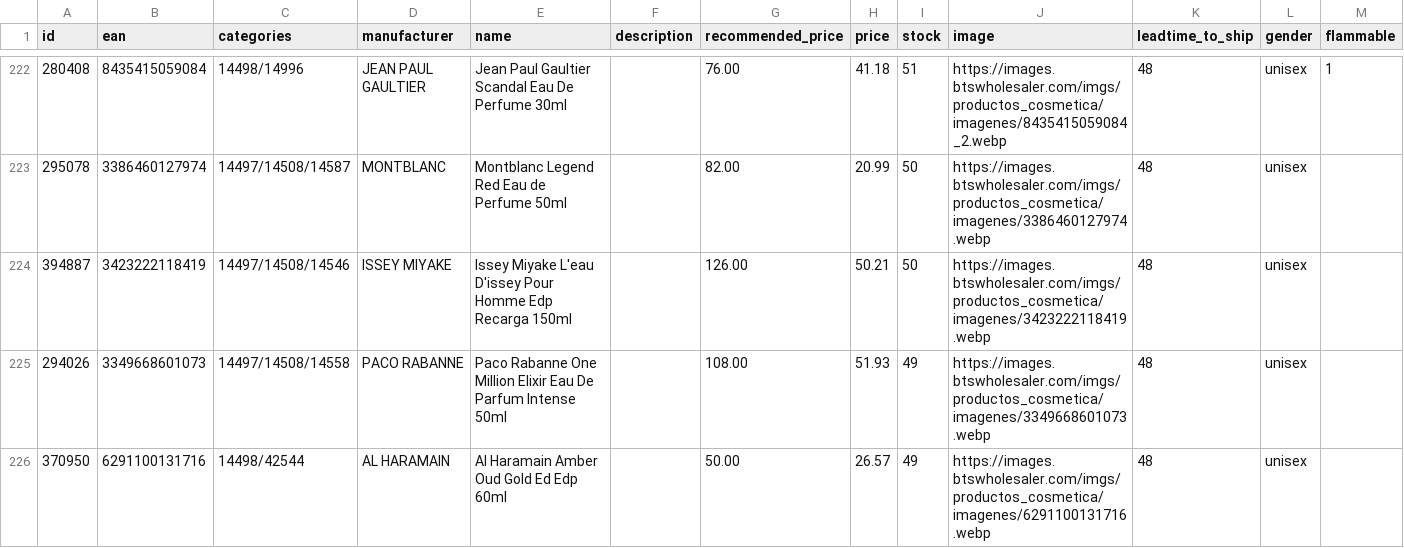
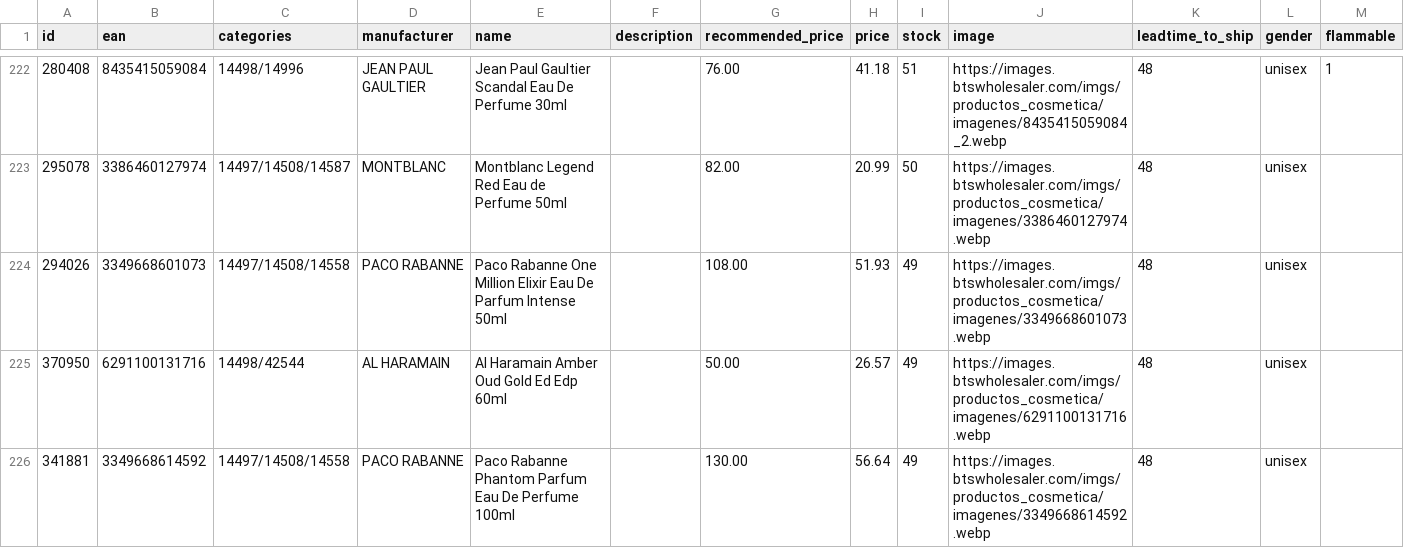
Before and after one commit to nordicfinds/bts-filter, a CSV file: bts_filtered.csv, drawn as a sheet; only a part is shown, gaps mark what is left out; the shorter side is filled out with more unchanged rows; removed rows and columns are numbered as before the commit, all else as after; rows hold the shown columns only; the diff covers the shown part only; the diff names each change by its address in the sheet, - before the commit and + after, or states it on an @@ line.

```diff
--- a/bts_filtered.csv
+++ b/bts_filtered.csv
-row 224: 394887 | 3423222118419 | 14497/14508/14546 | ISSEY MIYAKE | Issey Miyake L'eau D'issey Pour Homme Edp Recarga 150ml |  | 126.00 | 50.21 | 50 | https://images.btswholesaler.com/imgs/productos_cosmetica/imagenes/3423222118419.webp | 48 | unisex
```
Also changed, not shown: 5 added rows and 4 removed rows elsewhere in this file.
